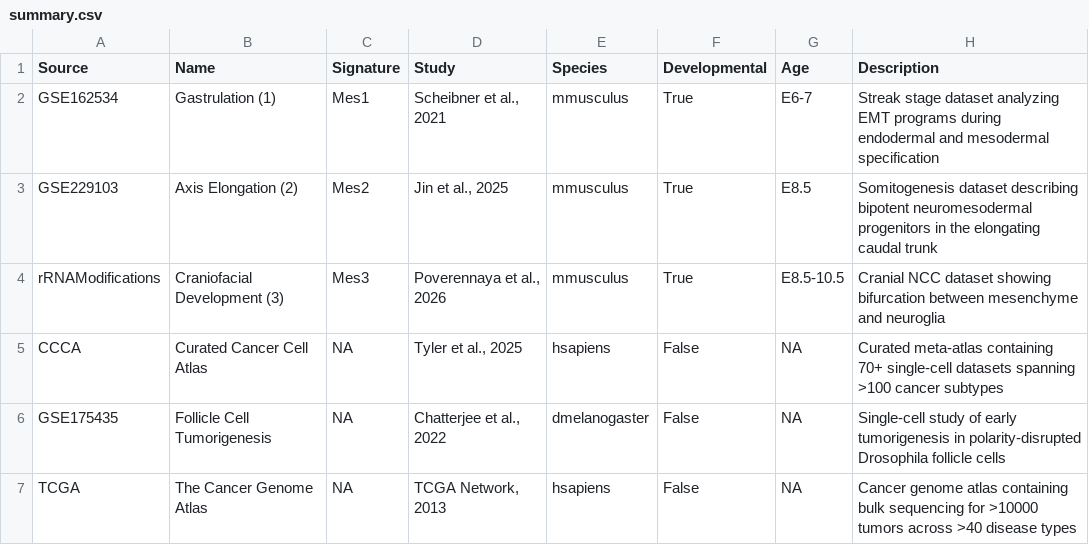
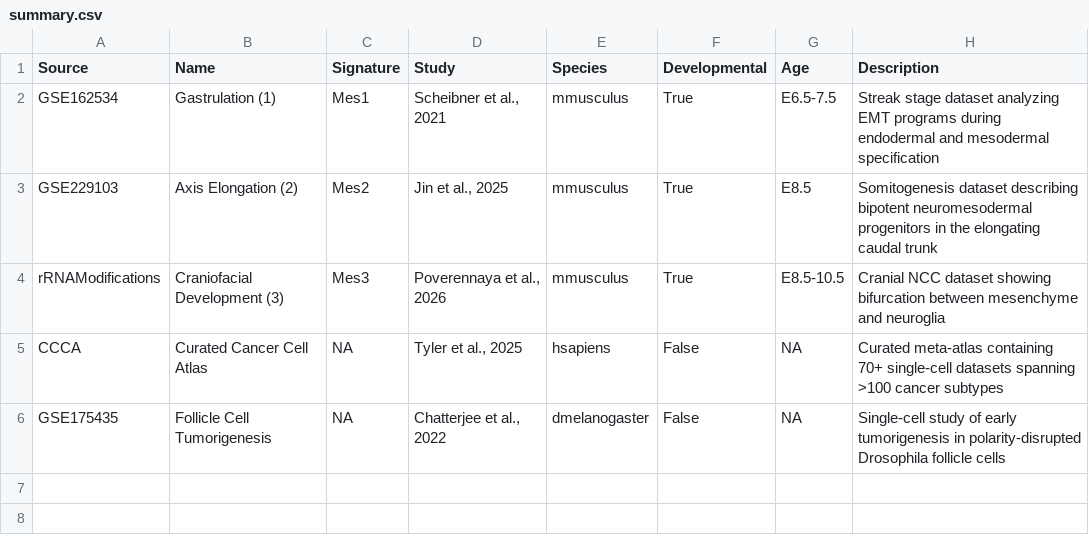
Before and after one commit to calebclayreagor/EMToolbox, a CSV file: data/summary.csv, drawn as a sheet.

```diff
--- a/data/summary.csv
+++ b/data/summary.csv
@@ -1,3 +1,3 @@
 Source,Name,Signature,Study,Species,Developmental,Age,Description
-GSE162534,Gastrulation (1),Mes1,"Scheibner et al., 2021",mmusculus,True,E6-7,Streak stage dataset analyzing EMT programs during endodermal and mesodermal specification
+GSE162534,Gastrulation (1),Mes1,"Scheibner et al., 2021",mmusculus,True,E6.5-7.5,Streak stage dataset analyzing EMT programs during endodermal and mesodermal specification
 GSE229103,Axis Elongation (2),Mes2,"Jin et al., 2025",mmusculus,True,E8.5,Somitogenesis dataset describing bipotent neuromesodermal progenitors in the elongating caudal trunk
@@ -6,2 +6 @@ CCCA,Curated Cancer Cell Atlas,NA,"Tyler et al., 2025",hsapiens,False,NA,Curated
 GSE175435,Follicle Cell Tumorigenesis,NA,"Chatterjee et al., 2022",dmelanogaster,False,NA,Single-cell study of early tumorigenesis in polarity-disrupted Drosophila follicle cells
-TCGA,The Cancer Genome Atlas,NA,"TCGA Network, 2013",hsapiens,False,NA,Cancer genome atlas containing bulk sequencing for >10000 tumors across >40 disease types
```
Also changed, not shown: 8 other files.
